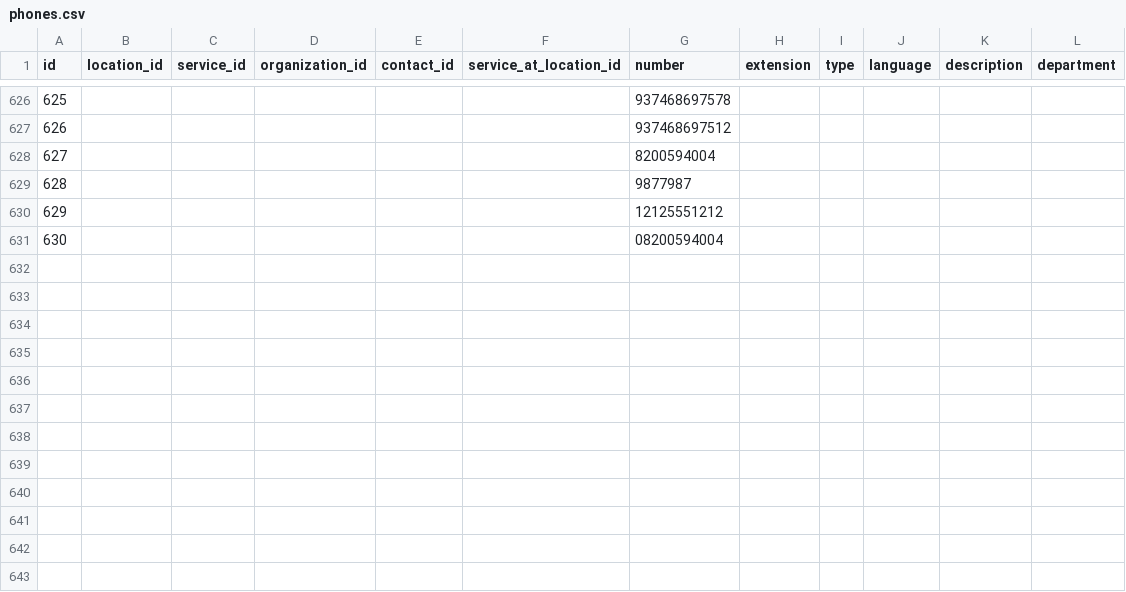
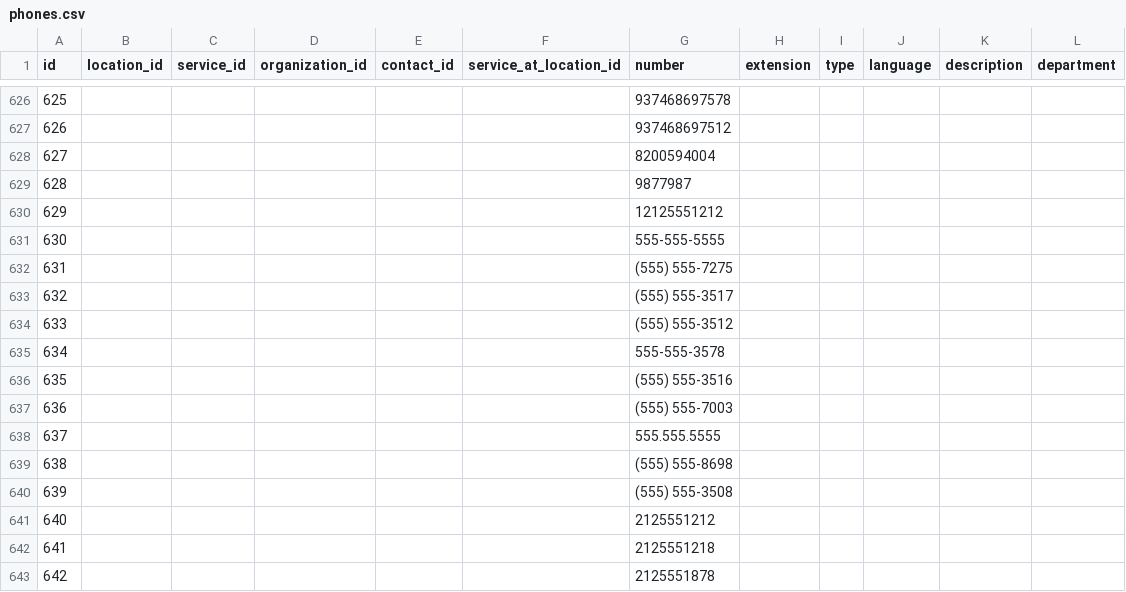
Before and after one commit to sarapis/orservices, a CSV file: public/csv_export/datapackage/phones.csv, drawn as a sheet; only a part is shown, gaps mark what is left out.

```diff
--- a/public/csv_export/datapackage/phones.csv
+++ b/public/csv_export/datapackage/phones.csv
@@ -630,2 +630,14 @@ id,location_id,service_id,organization_id,contact_id,service_at_location_id,numb
 629,,,,,,12125551212,,,,,
-630,,,,,,08200594004,,,,,
+630,,,,,,555-555-5555,,,,,
+631,,,,,,"(555) 555-7275",,,,,
+632,,,,,,"(555) 555-3517",,,,,
+633,,,,,,"(555) 555-3512",,,,,
+634,,,,,,555-555-3578,,,,,
+635,,,,,,"(555) 555-3516",,,,,
+636,,,,,,"(555) 555-7003",,,,,
+637,,,,,,555.555.5555,,,,,
+638,,,,,,"(555) 555-8698",,,,,
+639,,,,,,"(555) 555-3508",,,,,
+640,,,,,,2125551212,,,,,
+641,,,,,,2125551218,,,,,
+642,,,,,,2125551878,,,,,
```
Also changed, not shown: public/csv_export/datapackage/contacts.csv, public/csv_export/datapackage/physical_addresses.csv, 12 other files.
